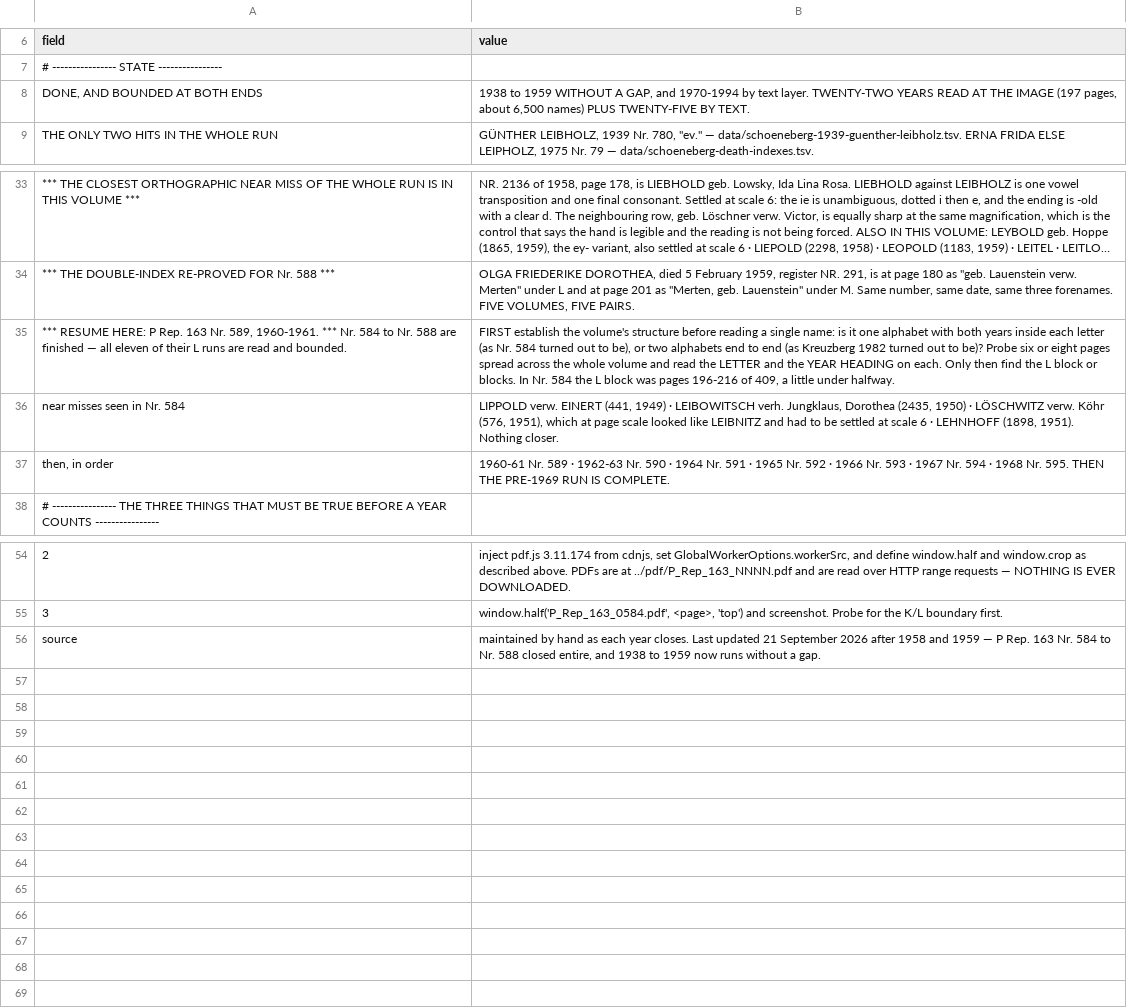
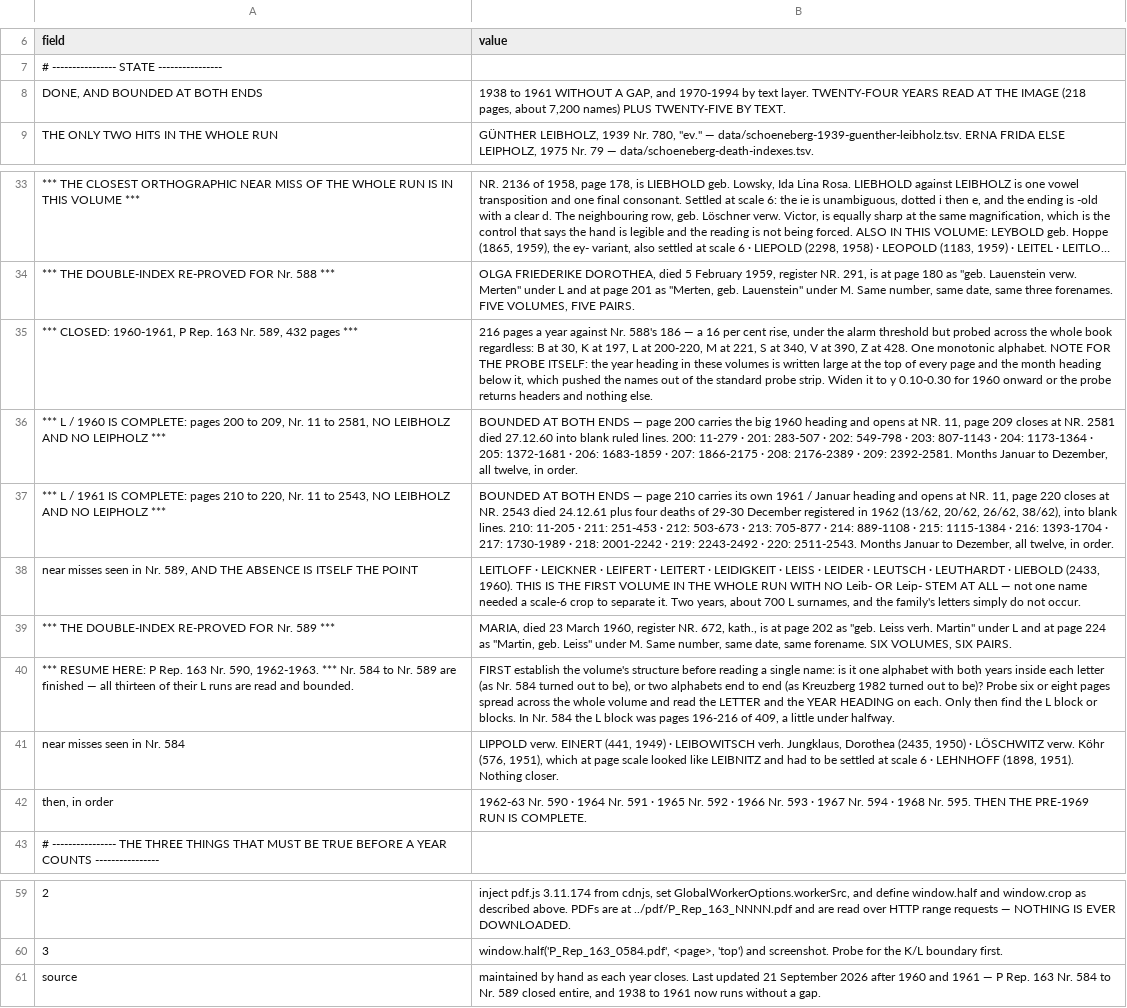
Before and after one commit to daviddef/TheLuwinski, a TSV file: data/schoeneberg-progress.tsv, drawn as a sheet; only a part is shown, gaps mark what is left out; long unchanged cells end in …; addresses are those after the commit; the diff names each change by its address in the sheet, - before the commit and + after, or states it on an @@ line.

```diff
--- a/data/schoeneberg-progress.tsv
+++ b/data/schoeneberg-progress.tsv
-B8 (value): 1938 to 1959 WITHOUT A GAP, and 1970-1994 by text layer. TWENTY-TWO YEARS READ AT THE IMAGE (197 pages, about 6,500 names) PLUS…
+B8 (value): 1938 to 1961 WITHOUT A GAP, and 1970-1994 by text layer. TWENTY-FOUR YEARS READ AT THE IMAGE (218 pages, about 7,200 names) PLUS…
+row 35: *** CLOSED: 1960-1961, P Rep. 163 Nr. 589, 432 pages *** | 216 pages a year against Nr. 588's 186 — a 16 per cent rise, under the alarm threshold but probed across the whole book regardless: B at 30, K at 197, L at 200-220, M at 221, S at 340, V at 390, Z at 428. One monotonic alphabet. NOTE FOR THE PROBE ITSELF: the year heading in these volumes is written large at the top of every page and the month heading below it, which pushed the names out of the standard probe strip. Widen it to y 0.10-0.30 for 1960 onward or the probe returns headers and nothing else.
+row 36: *** L / 1960 IS COMPLETE: pages 200 to 209, Nr. 11 to 2581, NO LEIBHOLZ AND NO LEIPHOLZ *** | BOUNDED AT BOTH ENDS — page 200 carries the big 1960 heading and opens at NR. 11, page 209 closes at NR. 2581 died 27.12.60 into blank ruled lines. 200: 11-279 · 201: 283-507 · 202: 549-798 · 203: 807-1143 · 204: 1173-1364 · 205: 1372-1681 · 206: 1683-1859 · 207: 1866-2175 · 208: 2176-2389 · 209: 2392-2581. Months Januar to Dezember, all twelve, in order.
+row 37: *** L / 1961 IS COMPLETE: pages 210 to 220, Nr. 11 to 2543, NO LEIBHOLZ AND NO LEIPHOLZ *** | BOUNDED AT BOTH ENDS — page 210 carries its own 1961 / Januar heading and opens at NR. 11, page 220 closes at NR. 2543 died 24.12.61 plus four deaths of 29-30 December registered in 1962 (13/62, 20/62, 26/62, 38/62), into blank lines. 210: 11-205 · 211: 251-453 · 212: 503-673 · 213: 705-877 · 214: 889-1108 · 215: 1115-1384 · 216: 1393-1704 · 217: 1730-1989 · 218: 2001-2242 · 219: 2243-2492 · 220: 2511-2543. Months Januar to Dezember, all twelve, in order.
+row 38: near misses seen in Nr. 589, AND THE ABSENCE IS ITSELF THE POINT | LEITLOFF · LEICKNER · LEIFERT · LEITERT · LEIDIGKEIT · LEISS · LEIDER · LEUTSCH · LEUTHARDT · LIEBOLD (2433, 1960). THIS IS THE FIRST VOLUME IN THE WHOLE RUN WITH NO Leib- OR Leip- STEM AT ALL — not one name needed a scale-6 crop to separate it. Two years, about 700 L surnames, and the family's letters simply do not occur.
+row 39: *** THE DOUBLE-INDEX RE-PROVED FOR Nr. 589 *** | MARIA, died 23 March 1960, register NR. 672, kath., is at page 202 as "geb. Leiss verh. Martin" under L and at page 224 as "Martin, geb. Leiss" under M. Same number, same date, same forename. SIX VOLUMES, SIX PAIRS.
-A40 (field): …163 Nr. 589, 1960-1961. *** Nr. 584 to Nr. 588 are finished — all eleven of their…
+A40 (field): …163 Nr. 590, 1962-1963. *** Nr. 584 to Nr. 589 are finished — all thirteen of their…
-B42 (value): 1960-61 Nr. 589 · 1962-63 Nr.…
+B42 (value): 1962-63 Nr.…
-B61 (value): …2026 after 1958 and 1959 — P Rep. 163 Nr. 584 to Nr. 588 closed entire, and 1938 to 1959 now runs…
+B61 (value): …2026 after 1960 and 1961 — P Rep. 163 Nr. 584 to Nr. 589 closed entire, and 1938 to 1961 now runs…
```
